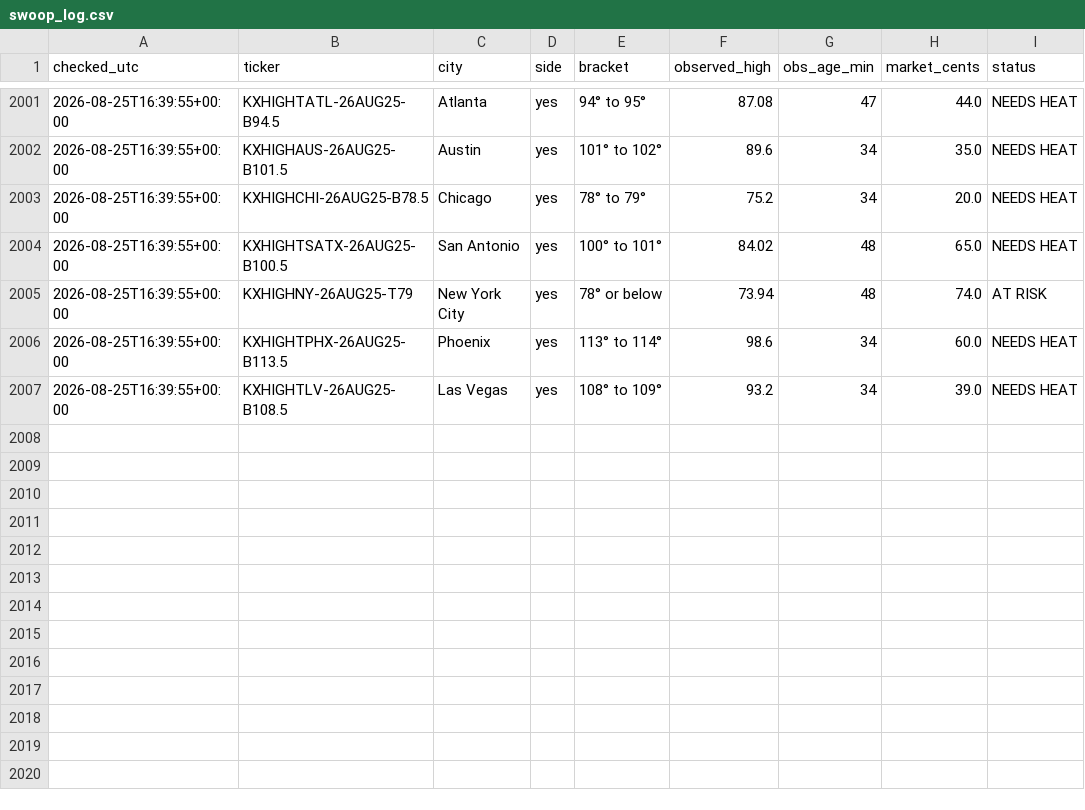
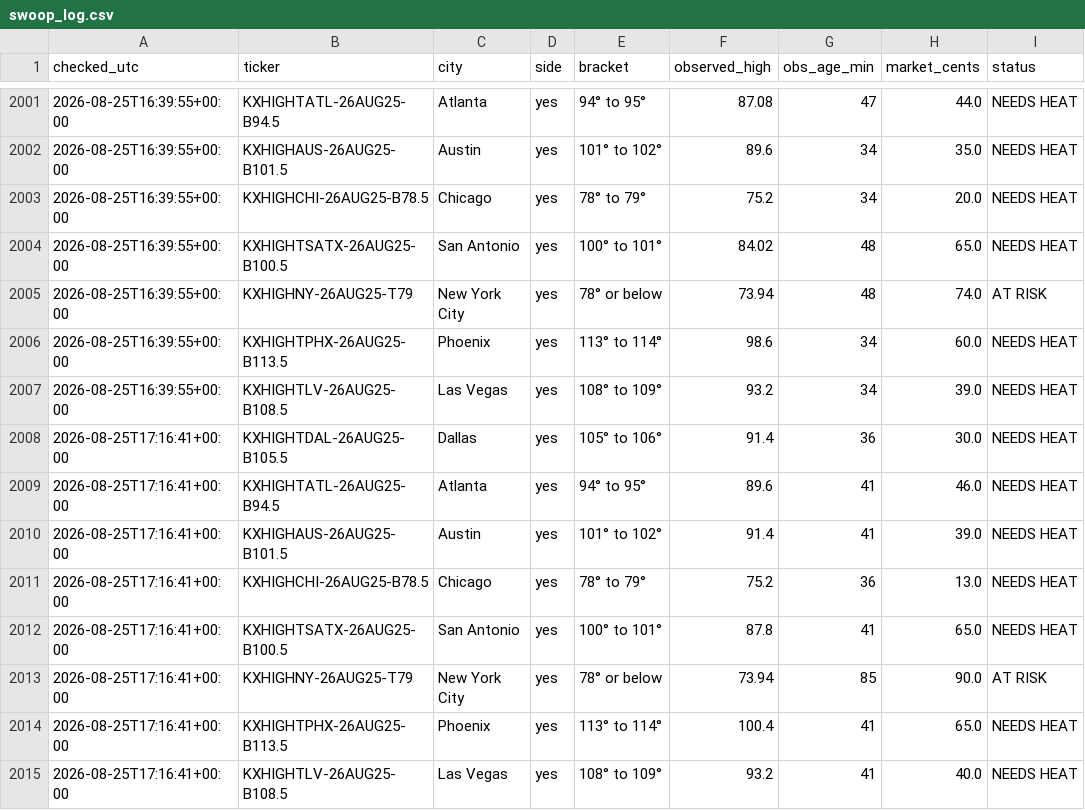
Before and after one commit to chrisscott2526-prog/Weather-Bot, a CSV file: swoop_log.csv, drawn as a sheet; only a part is shown, gaps mark what is left out.

Commit message:
swoop 2026-08-25 17:16

```diff
--- a/swoop_log.csv
+++ b/swoop_log.csv
@@ -2007 +2007,9 @@ checked_utc,ticker,city,side,bracket,observed_high,obs_age_min,market_cents,stat
 2026-08-25T16:39:55+00:00,KXHIGHTLV-26AUG25-B108.5,Las Vegas,yes,108° to 109°,93.2,34,39.0,NEEDS HEAT
+2026-08-25T17:16:41+00:00,KXHIGHTDAL-26AUG25-B105.5,Dallas,yes,105° to 106°,91.4,36,30.0,NEEDS HEAT
+2026-08-25T17:16:41+00:00,KXHIGHTATL-26AUG25-B94.5,Atlanta,yes,94° to 95°,89.6,41,46.0,NEEDS HEAT
+2026-08-25T17:16:41+00:00,KXHIGHAUS-26AUG25-B101.5,Austin,yes,101° to 102°,91.4,41,39.0,NEEDS HEAT
+2026-08-25T17:16:41+00:00,KXHIGHCHI-26AUG25-B78.5,Chicago,yes,78° to 79°,75.2,36,13.0,NEEDS HEAT
+2026-08-25T17:16:41+00:00,KXHIGHTSATX-26AUG25-B100.5,San Antonio,yes,100° to 101°,87.8,41,65.0,NEEDS HEAT
+2026-08-25T17:16:41+00:00,KXHIGHNY-26AUG25-T79,New York City,yes,78° or below,73.94,85,90.0,AT RISK
+2026-08-25T17:16:41+00:00,KXHIGHTPHX-26AUG25-B113.5,Phoenix,yes,113° to 114°,100.4,41,65.0,NEEDS HEAT
+2026-08-25T17:16:41+00:00,KXHIGHTLV-26AUG25-B108.5,Las Vegas,yes,108° to 109°,93.2,41,40.0,NEEDS HEAT
```
Also changed, not shown: 1 other file.
